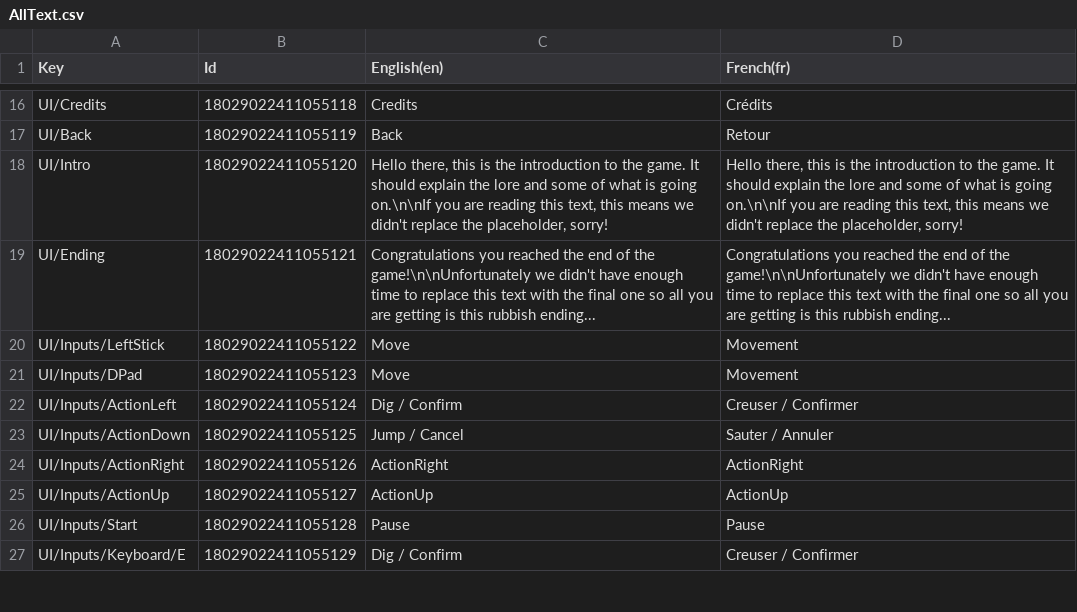
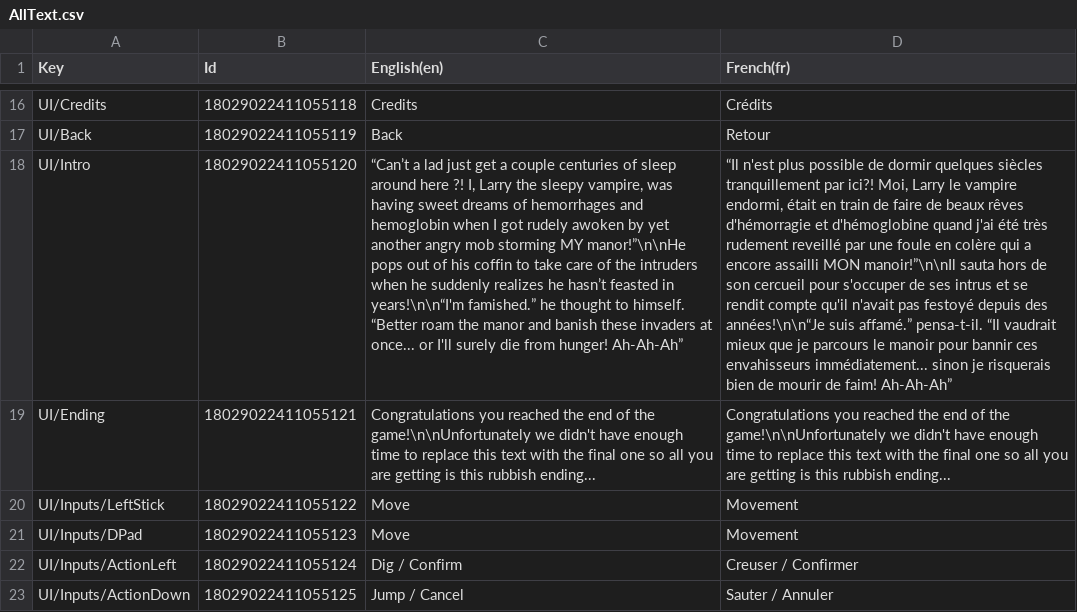
Before and after one commit to colinbellino/ludum-dare-50, a CSV file: Assets/StreamingAssets/AllText.csv, drawn as a sheet; only a part is shown, gaps mark what is left out; the shorter side is filled out with more unchanged rows; the diff names each change by its address in the sheet, - before the commit and + after, or states it on an @@ line.

Commit message:
Replace placeholder intro text

```diff
--- a/Assets/StreamingAssets/AllText.csv
+++ b/Assets/StreamingAssets/AllText.csv
-C18 (English(en)): Hello there, this is the introduction to the game. It should explain the lore and some of what is going on.\n\nIf you are reading this text, this means we didn't replace the placeholder, sorry!
+C18 (English(en)): “Can’t a lad just get a couple centuries of sleep around here ?! I, Larry the sleepy vampire, was having sweet dreams of hemorrhages and hemoglobin when I got rudely awoken by yet another angry mob storming MY manor!”\n\nHe pops out of his coffin to take care of the intruders when he suddenly realizes he hasn’t feasted in years!\n\n“I'm famished.” he thought to himself. “Better roam the manor and banish these invaders at once... or I'll surely die from hunger! Ah-Ah-Ah”
-D18 (French(fr)): Hello there, this is the introduction to the game. It should explain the lore and some of what is going on.\n\nIf you are reading this text, this means we didn't replace the placeholder, sorry!
+D18 (French(fr)): “Il n'est plus possible de dormir quelques siècles tranquillement par ici?! Moi, Larry le vampire endormi, était en train de faire de beaux rêves d'hémorragie et d'hémoglobine quand j'ai été très rudement reveillé par une foule en colère qui a encore assailli MON manoir!”\n\nIl sauta hors de son cercueil pour s'occuper de ses intrus et se rendit compte qu'il n'avait pas festoyé depuis des années!\n\n“Je suis affamé.” pensa-t-il. “Il vaudrait mieux que je parcours le manoir pour bannir ces envahisseurs immédiatement... sinon je risquerais bien de mourir de faim! Ah-Ah-Ah”
```
Also changed, not shown: 6 other files.
